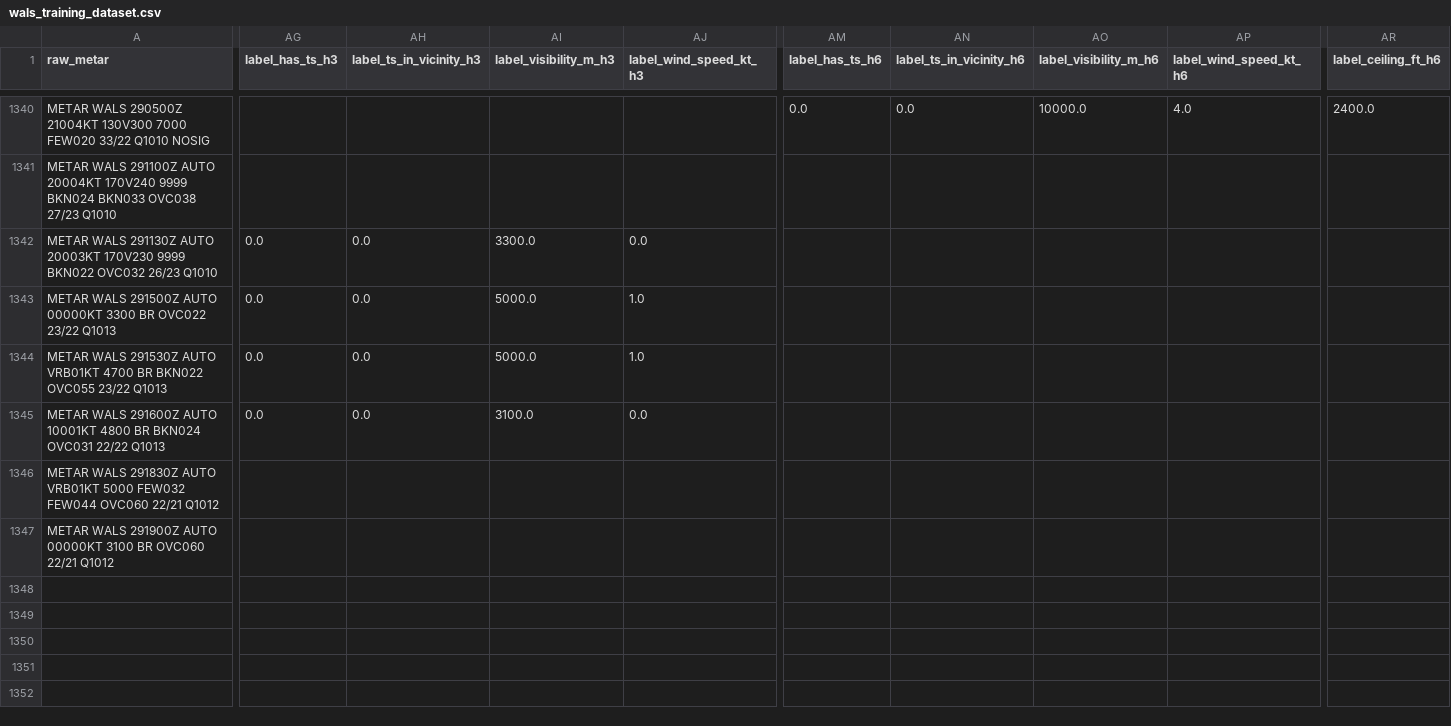
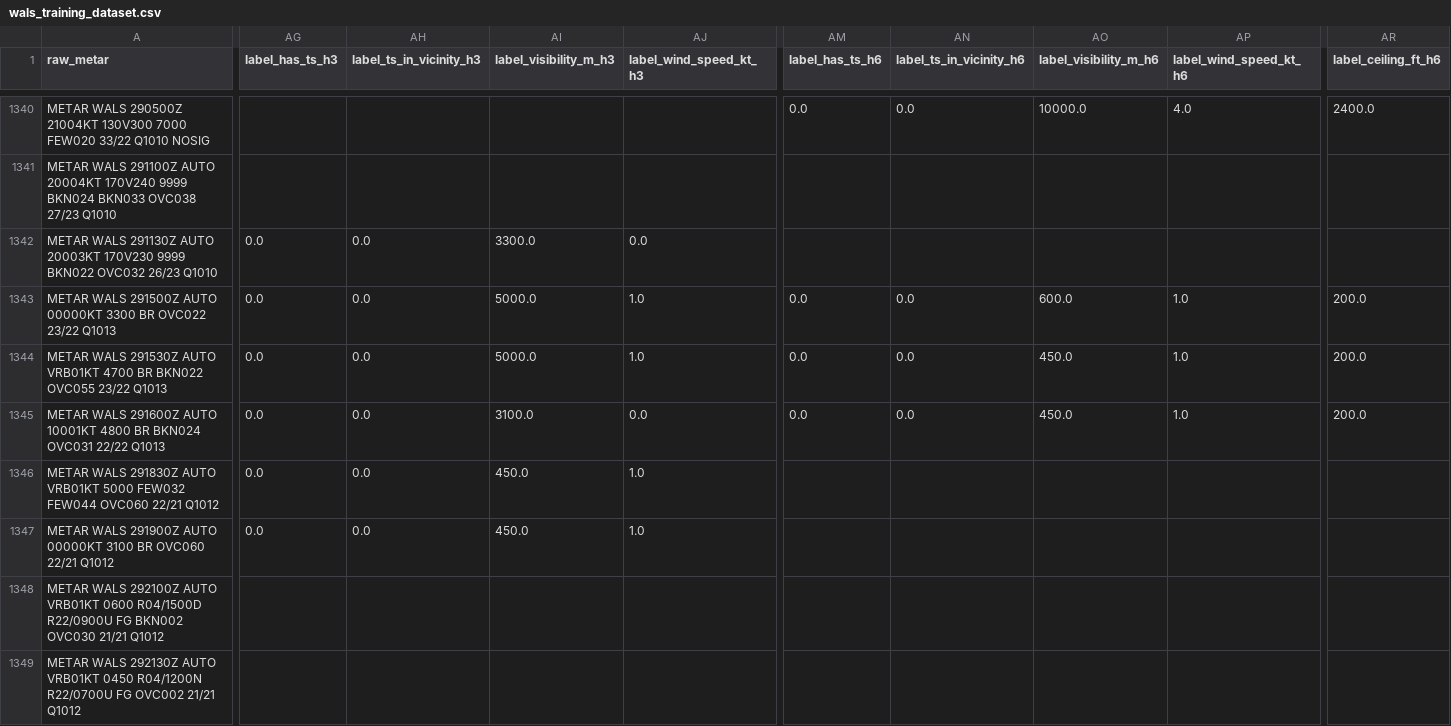
Before and after one commit to ojanzul/bmkg-taf-machinelearning, a CSV file: data/wals_training_dataset.csv, drawn as a sheet; only a part is shown, gaps mark what is left out; rows hold the shown columns only; the diff covers the shown part only; the diff names each change by its address in the sheet, - before the commit and + after, or states it on an @@ line.

```diff
--- a/data/wals_training_dataset.csv
+++ b/data/wals_training_dataset.csv
-AM1343:AM1345 (label_has_ts_h6): (empty)
+AM1343:AM1345 (label_has_ts_h6): 0.0
-AN1343:AN1345 (label_ts_in_vicinity_h6): (empty)
+AN1343:AN1345 (label_ts_in_vicinity_h6): 0.0
-AO1343 (label_visibility_m_h6): (empty)
+AO1343 (label_visibility_m_h6): 600.0
-AP1343:AP1345 (label_wind_speed_kt_h6): (empty)
+AP1343:AP1345 (label_wind_speed_kt_h6): 1.0
-AR1343:AR1345 (label_ceiling_ft_h6): (empty)
+AR1343:AR1345 (label_ceiling_ft_h6): 200.0
-AO1344:AO1345 (label_visibility_m_h6): (empty)
+AO1344:AO1345 (label_visibility_m_h6): 450.0
-AG1346:AG1347 (label_has_ts_h3): (empty)
+AG1346:AG1347 (label_has_ts_h3): 0.0
-AH1346:AH1347 (label_ts_in_vicinity_h3): (empty)
+AH1346:AH1347 (label_ts_in_vicinity_h3): 0.0
-AI1346:AI1347 (label_visibility_m_h3): (empty)
+AI1346:AI1347 (label_visibility_m_h3): 450.0
-AJ1346:AJ1347 (label_wind_speed_kt_h3): (empty)
+AJ1346:AJ1347 (label_wind_speed_kt_h3): 1.0
+row 1348: METAR WALS 292100Z AUTO VRB01KT 0600 R04/1500D R22/0900U FG BKN002 OVC030 21/21 Q1012
+row 1349: METAR WALS 292130Z AUTO VRB01KT 0450 R04/1200N R22/0700U FG OVC002 21/21 Q1012
```
Also changed, not shown: 2 edited cells elsewhere in this file, data/wals_metar_raw_archive.csv, data/wals_metar_structured.csv.
